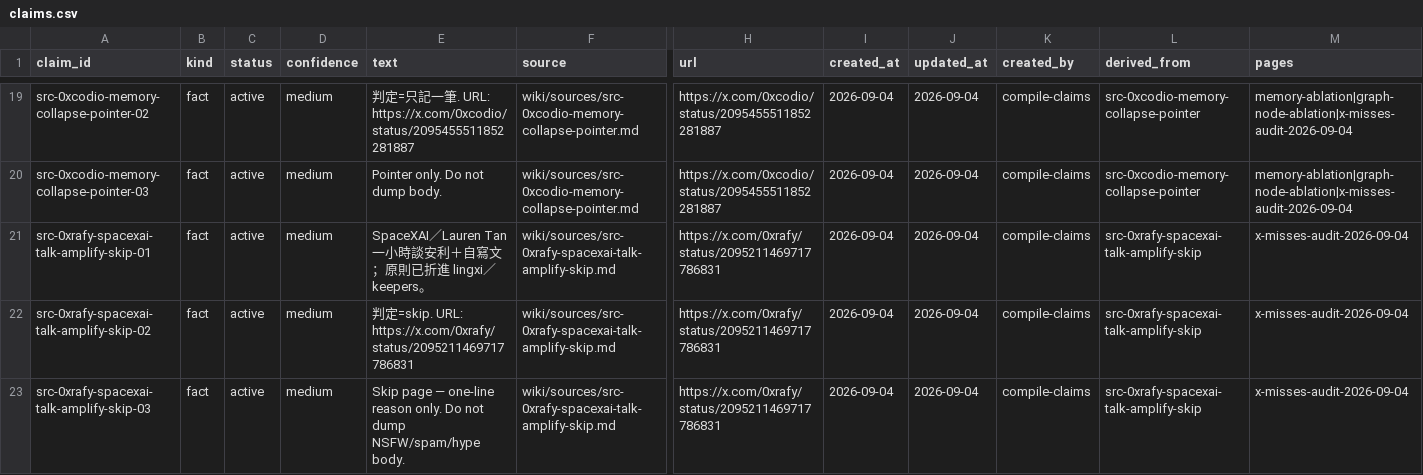
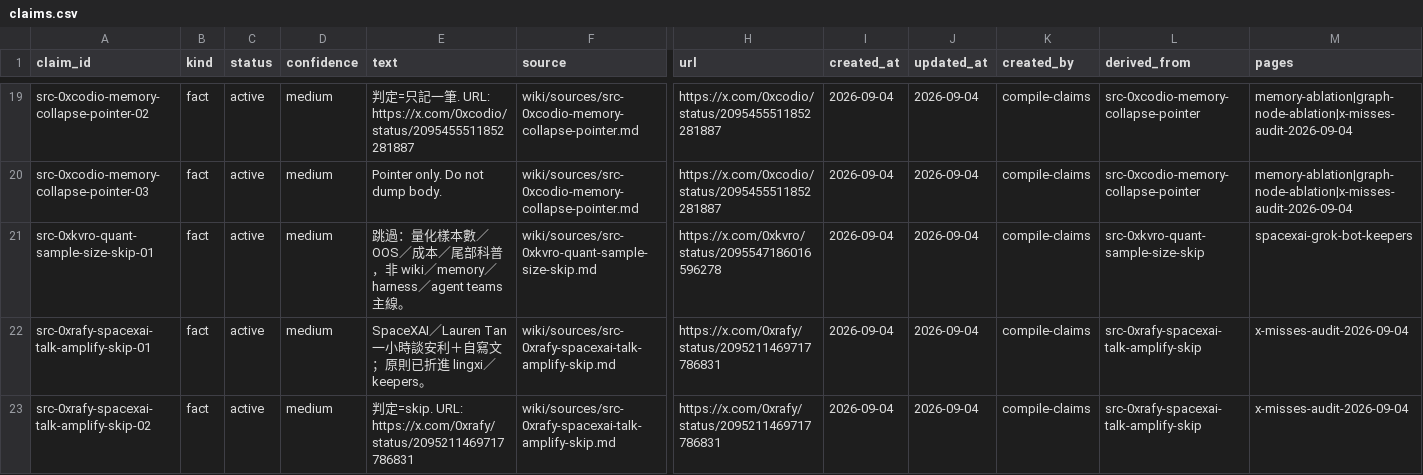
Before and after one commit to elan7192/second-brain, a CSV file: wiki/claims.csv, drawn as a sheet; only a part is shown, gaps mark what is left out; the shorter side is filled out with more unchanged rows; rows hold the shown columns only; the diff names each change by its address in the sheet, - before the commit and + after, or states it on an @@ line.

Commit message:
Skip pointer: 0xkvro quant sample-size / OOS pop science.

```diff
--- a/wiki/claims.csv
+++ b/wiki/claims.csv
+row 21: src-0xkvro-quant-sample-size-skip-01 | fact | active | medium | 跳過：量化樣本數／OOS／成本／尾部科普，非 wiki／memory／harness／agent teams 主線。 | wiki/sources/src-0xkvro-quant-sample-size-skip.md | https://x.com/0xkvro/status/2095547186016596278 | 2026-09-04 | 2026-09-04 | compile-claims | src-0xkvro-quant-sample-size-skip | spacexai-grok-bot-keepers
```
Also changed, not shown: output/ontology-objects.csv, 5 other files.
